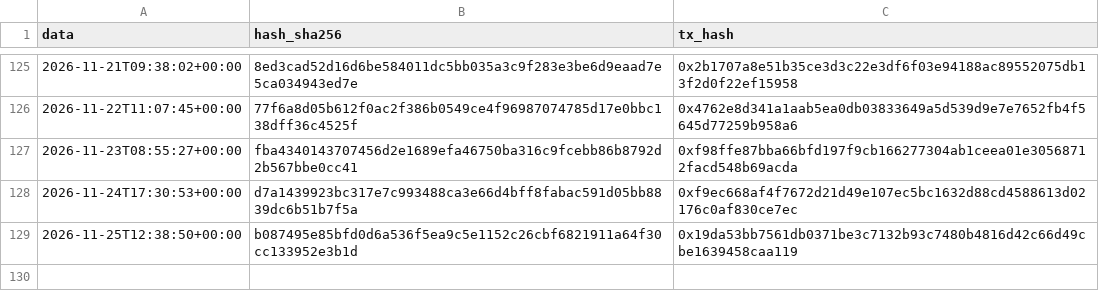
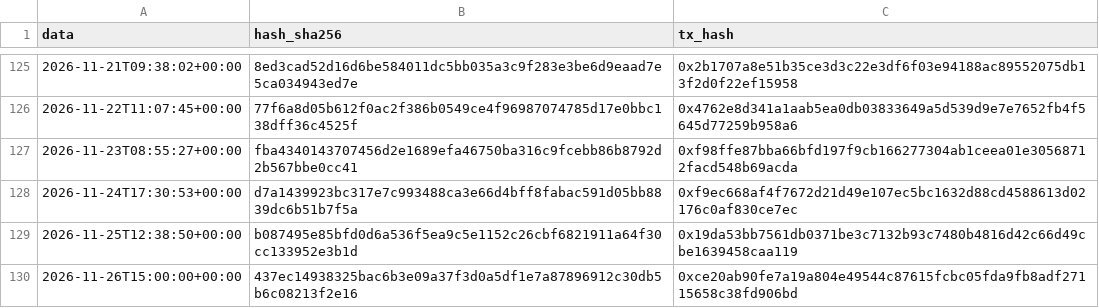
Before and after one commit to Alex00975/btc-accumulator-data, a CSV file: pubblico/sigilli.csv, drawn as a sheet; only a part is shown, gaps mark what is left out.

```diff
--- a/pubblico/sigilli.csv
+++ b/pubblico/sigilli.csv
@@ -129 +129,2 @@ data,hash_sha256,tx_hash
 2026-11-25T12:38:50+00:00,b087495e85bfd0d6a536f5ea9c5e1152c26cbf6821911a64f30cc133952e3b1d,0x19da53bb7561db0371be3c7132b93c7480b4816d42c66d49cbe1639458caa119
+2026-11-26T15:00:00+00:00,437ec14938325bac6b3e09a37f3d0a5df1e7a87896912c30db5b6c08213f2e16,0xce20ab90fe7a19a804e49544c87615fcbc05fda9fb8adf27115658c38fd906bd
```
Also changed, not shown: pubblico/operazioni.csv, pubblico_one/operazioni_one.csv, 12 other files.
